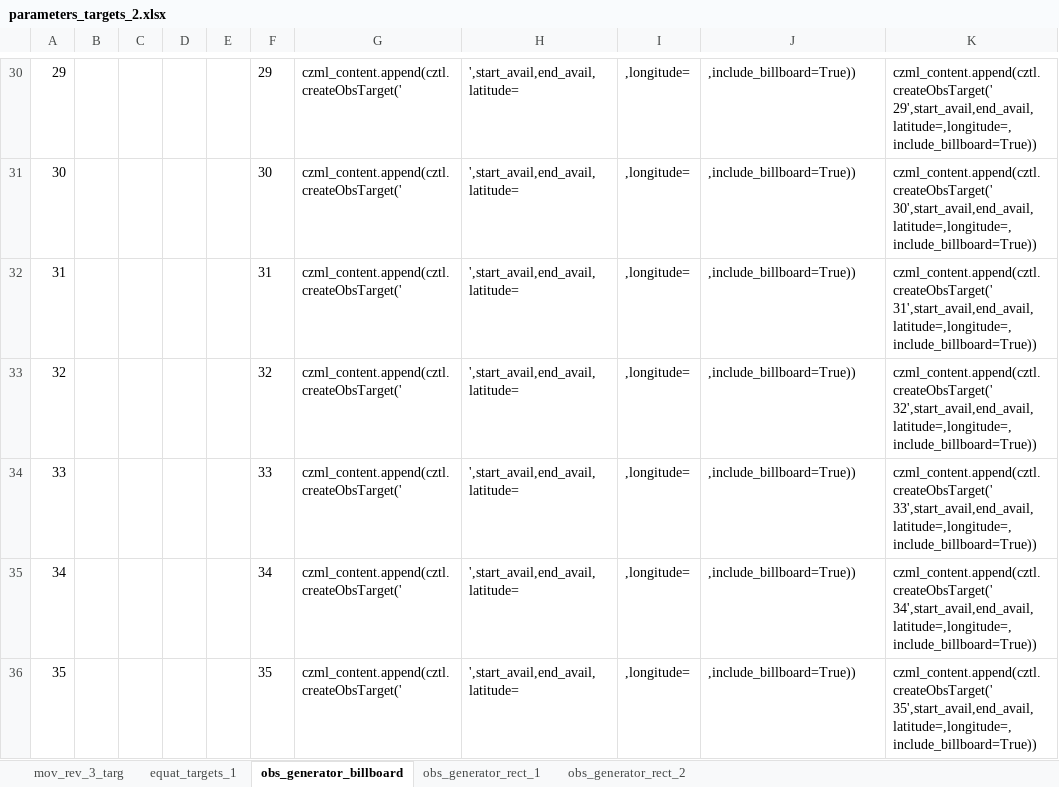
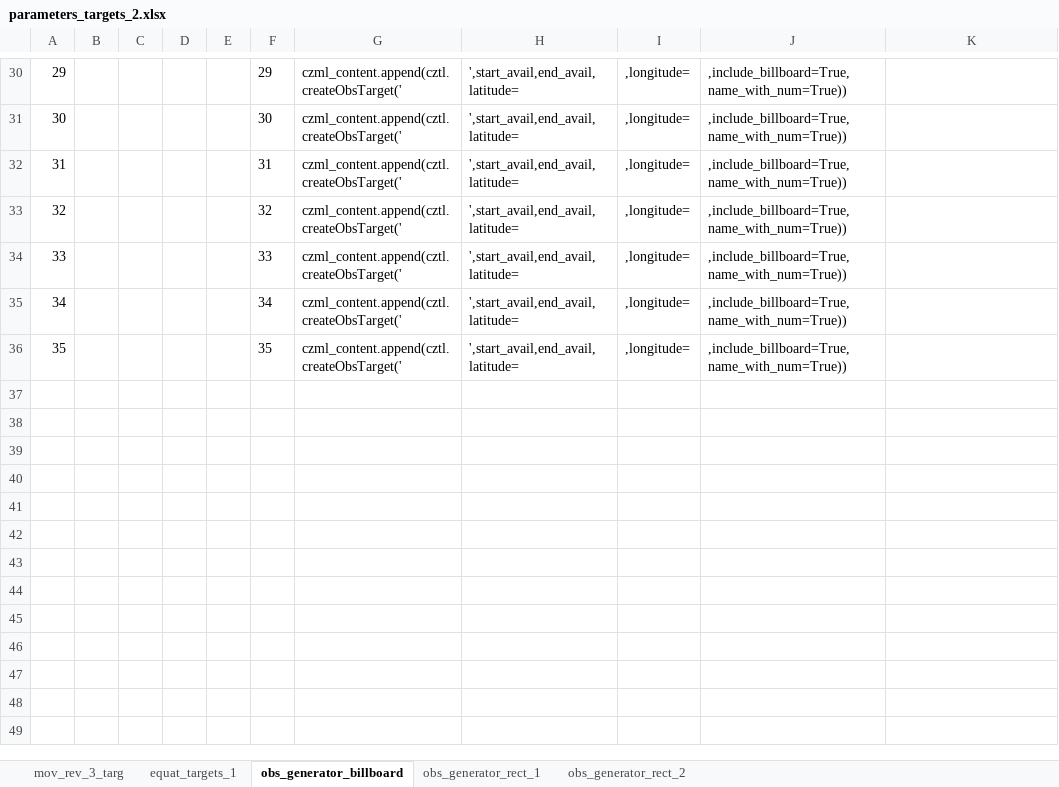
Before and after one commit to MIT-STARLab/circinus_orbit_propagation, an Excel workbook: Scenarios/parameters_targets_2.xlsx, sheet obs_generator_billboard, drawn as a sheet; only a part is shown, gaps mark what is left out; values as stored, in another font and other column widths than the file's, no borders; the diff covers the shown part only; the diff names each change by its address in the sheet, - before the commit and + after, or states it on an @@ line.

```diff
--- a/Scenarios/parameters_targets_2.xlsx (sheet obs_generator_billboard)
+++ b/Scenarios/parameters_targets_2.xlsx (sheet obs_generator_billboard)
-J30:J36: ,include_billboard=True))
+J30:J36: ,include_billboard=True,name_with_num=True))
-K30: czml_content.append(cztl.createObsTarget(' 29',start_avail,end_avail,latitude=,longitude=,include_billboard=True))
+K30: (empty)
-K31: czml_content.append(cztl.createObsTarget(' 30',start_avail,end_avail,latitude=,longitude=,include_billboard=True))
+K31: (empty)
-K32: czml_content.append(cztl.createObsTarget(' 31',start_avail,end_avail,latitude=,longitude=,include_billboard=True))
+K32: (empty)
-K33: czml_content.append(cztl.createObsTarget(' 32',start_avail,end_avail,latitude=,longitude=,include_billboard=True))
+K33: (empty)
-K34: czml_content.append(cztl.createObsTarget(' 33',start_avail,end_avail,latitude=,longitude=,include_billboard=True))
+K34: (empty)
-K35: czml_content.append(cztl.createObsTarget(' 34',start_avail,end_avail,latitude=,longitude=,include_billboard=True))
+K35: (empty)
-K36: czml_content.append(cztl.createObsTarget(' 35',start_avail,end_avail,latitude=,longitude=,include_billboard=True))
+K36: (empty)
```
Also changed, not shown: 56 edited cells elsewhere in this sheet, Scenarios/parameters_gs_network.xlsx, 7 other files.
